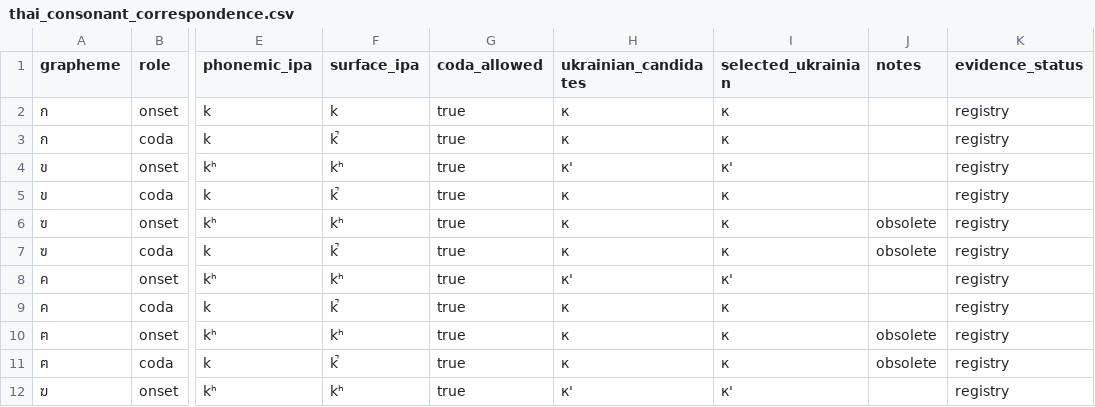
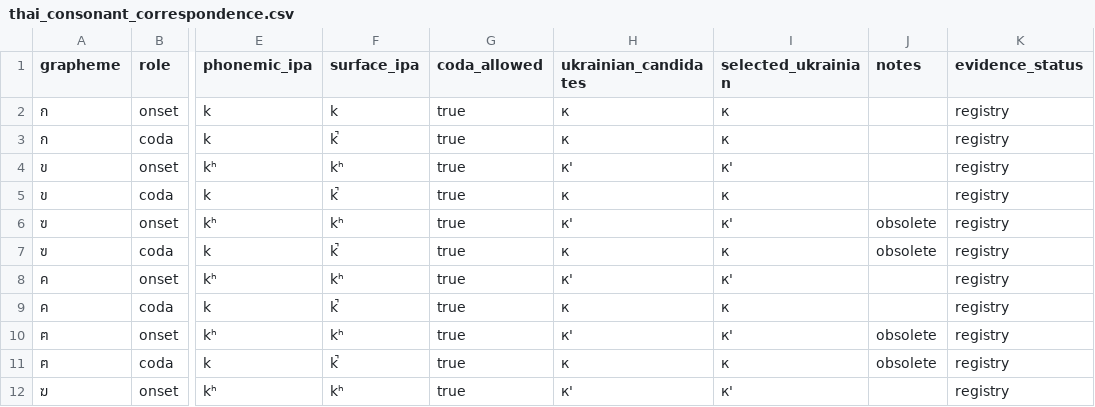
Before and after one commit to ClippyFirst/Thai-Ukrainian-Phonetic-System, a CSV file: data/derived/thai_consonant_correspondence.csv, drawn as a sheet; only a part is shown, gaps mark what is left out; the diff names each change by its address in the sheet, - before the commit and + after, or states it on an @@ line.

Commit message:
data: align obsolete aspirated rows with adapter policy

```diff
--- a/data/derived/thai_consonant_correspondence.csv
+++ b/data/derived/thai_consonant_correspondence.csv
-H6 (ukrainian_candidates): к
+H6 (ukrainian_candidates): к'
-I6 (selected_ukrainian): к
+I6 (selected_ukrainian): к'
-H10 (ukrainian_candidates): к
+H10 (ukrainian_candidates): к'
-I10 (selected_ukrainian): к
+I10 (selected_ukrainian): к'
```
